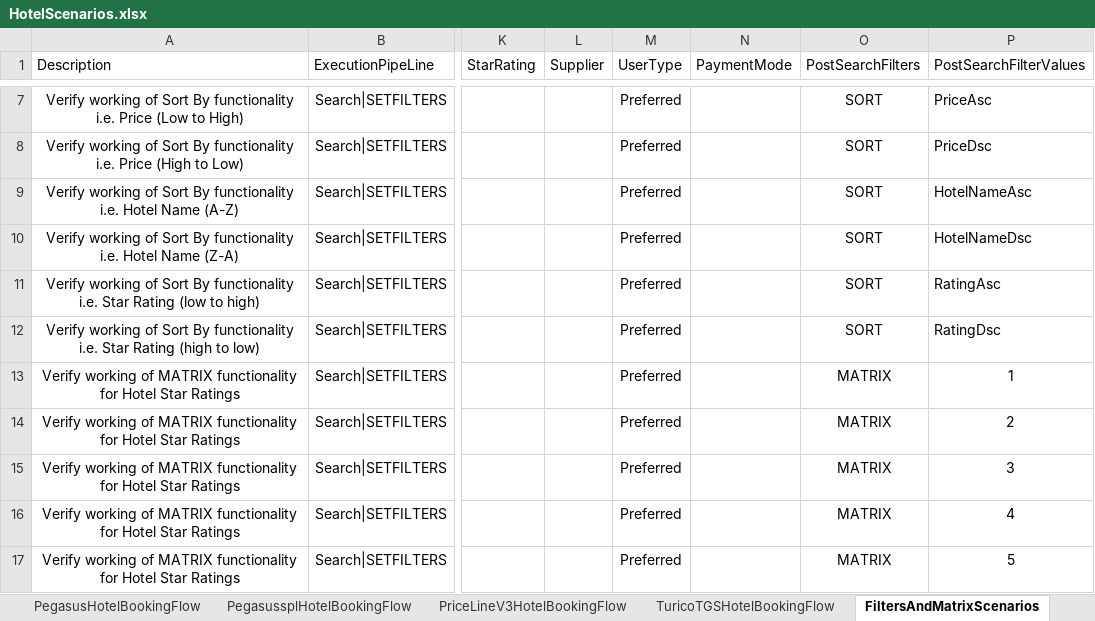
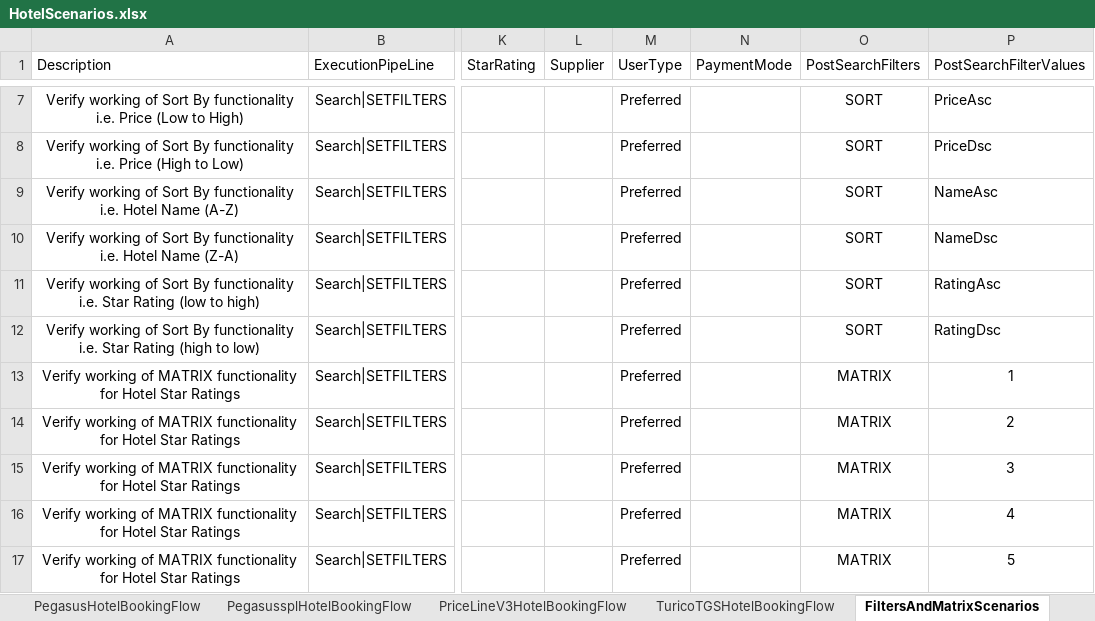
Before and after one commit to varun1308/rovia-automation, an Excel workbook: Rovia.UI.Automation.Tests/DataSheet/Hotel/HotelScenarios.xlsx, sheet FiltersAndMatrixScenarios, drawn as a sheet; only a part is shown, gaps mark what is left out; values as stored, in another font and other column widths than the file's, no borders; table styles not drawn; the diff names each change by its address in the sheet, - before the commit and + after, or states it on an @@ line.

```diff
--- a/Rovia.UI.Automation.Tests/DataSheet/Hotel/HotelScenarios.xlsx (sheet FiltersAndMatrixScenarios)
+++ b/Rovia.UI.Automation.Tests/DataSheet/Hotel/HotelScenarios.xlsx (sheet FiltersAndMatrixScenarios)
-P9 (PostSearchFilterValues): HotelNameAsc
+P9 (PostSearchFilterValues): NameAsc
-P10 (PostSearchFilterValues): HotelNameDsc
+P10 (PostSearchFilterValues): NameDsc
```
Also changed, not shown: 6 other files.
